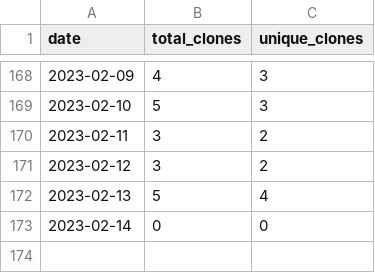
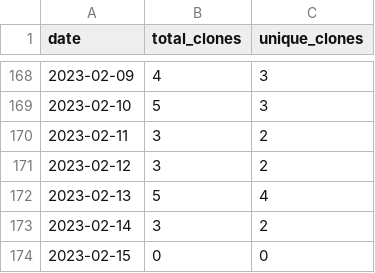
Before and after one commit to MatthewBentz/COMP4320, a CSV file: .traffic/clones.csv, drawn as a sheet; only a part is shown, gaps mark what is left out.

Commit message:
Updating repository traffic graph

```diff
--- a/.traffic/clones.csv
+++ b/.traffic/clones.csv
@@ -172,2 +172,3 @@ date,total_clones,unique_clones
 2023-02-13,5,4
-2023-02-14,0,0
+2023-02-14,3,2
+2023-02-15,0,0
```
Also changed, not shown: .traffic/views.csv, 3 other files.
